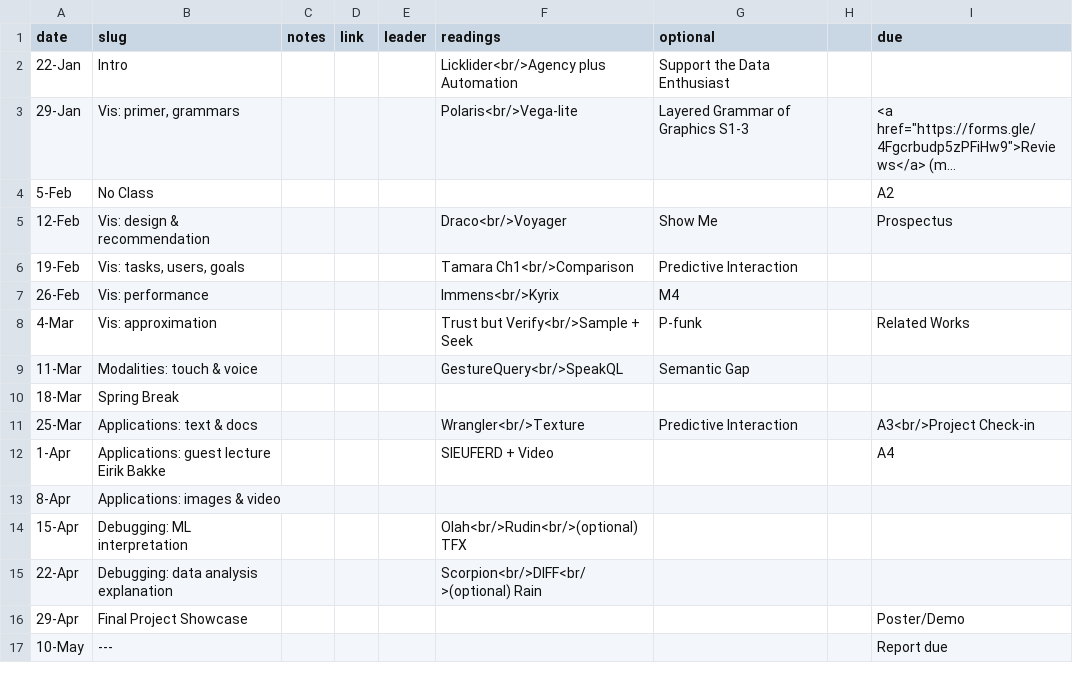
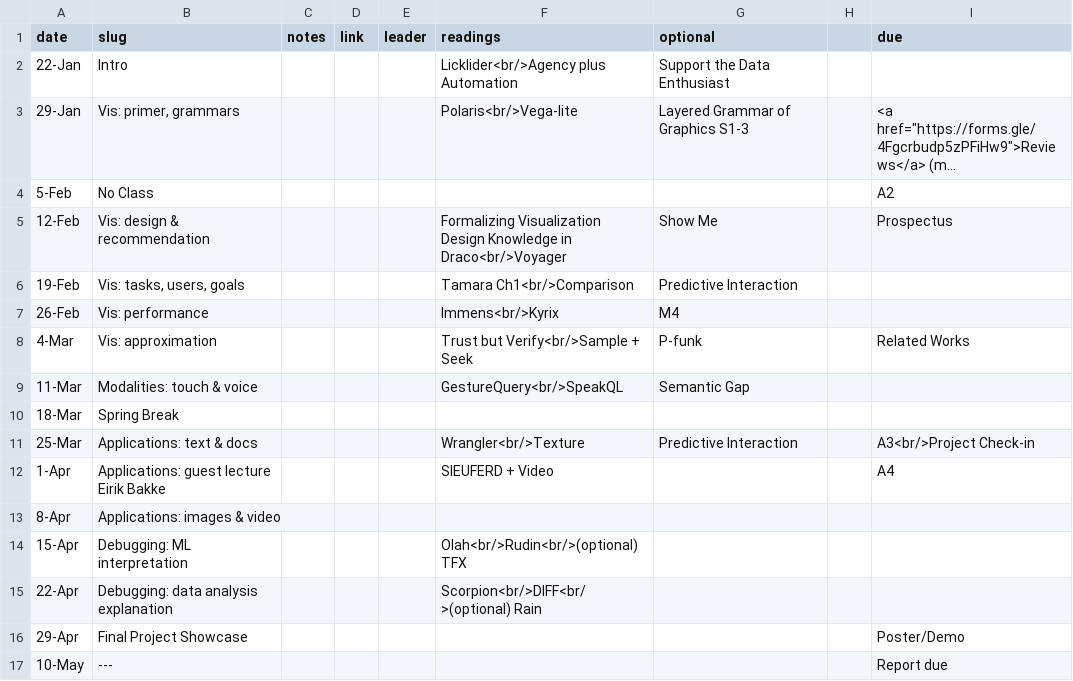
Before and after one commit to columbiaviz/columbiaviz.github.io, a CSV file: _data/sched_2020s_w6998.csv, drawn as a sheet; long unchanged cells end in ….

```diff
--- a/_data/sched_2020s_w6998.csv
+++ b/_data/sched_2020s_w6998.csv
@@ -4,3 +4,3 @@ date,slug,notes,link,leader,readings,optional,,due
 5-Feb,No Class,,,,,,,A2
-12-Feb,Vis: design & recommendation,,,,Draco<br/>Voyager,Show Me,,Prospectus
+12-Feb,Vis: design & recommendation,,,,Formalizing Visualization Design Knowledge in Draco<br/>Voyager,Show Me,,Prospectus
 19-Feb,"Vis: tasks, users, goals",,,,Tamara Ch1<br/>Comparison,Predictive Interaction,,
```
Also changed, not shown: 1 other file.
